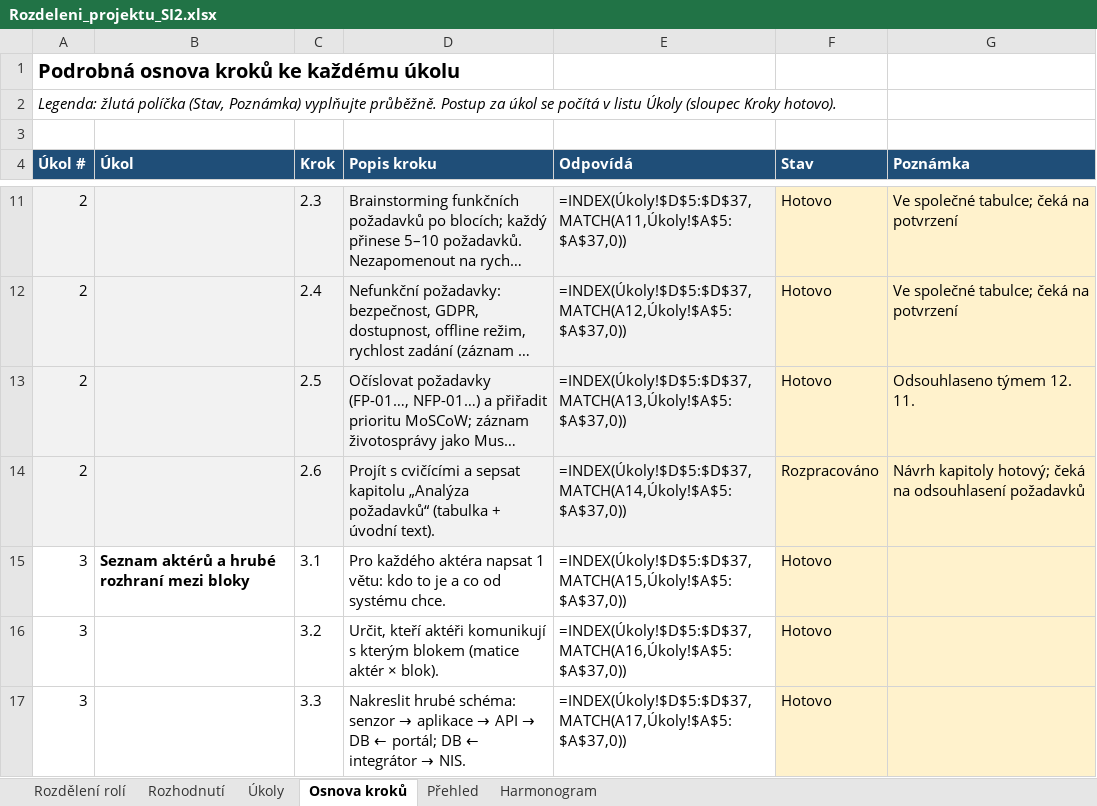
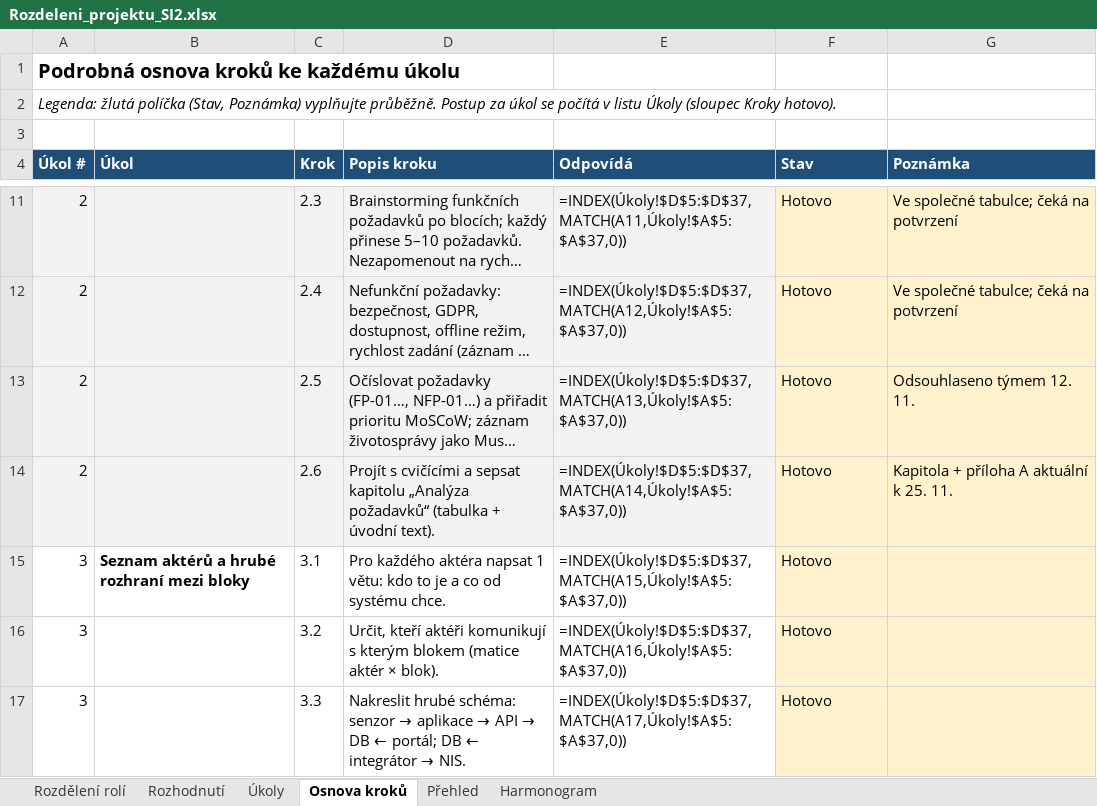
Before and after one commit to stastmar/SI_projekt, an Excel workbook: Rozdeleni_projektu_SI2.xlsx, sheet Osnova kroků, drawn as a sheet; only a part is shown, gaps mark what is left out; long unchanged cells end in …; values as stored, in another font and other column widths than the file's, no borders; formulas without a stored value are shown as written; conditional formats not drawn; the diff names each change by its address in the sheet, - before the commit and + after, or states it on an @@ line.

```diff
--- a/Rozdeleni_projektu_SI2.xlsx (sheet Osnova kroků)
+++ b/Rozdeleni_projektu_SI2.xlsx (sheet Osnova kroků)
-F14 (Stav): Rozpracováno
+F14 (Stav): Hotovo
-G14 (Poznámka): Návrh kapitoly hotový; čeká na odsouhlasení požadavků
+G14 (Poznámka): Kapitola + příloha A aktuální k 25. 11.
```
Also changed, not shown: sheet Úkoly, spolecny/Pozadavky_spolecne.xlsx, 1 other file.
